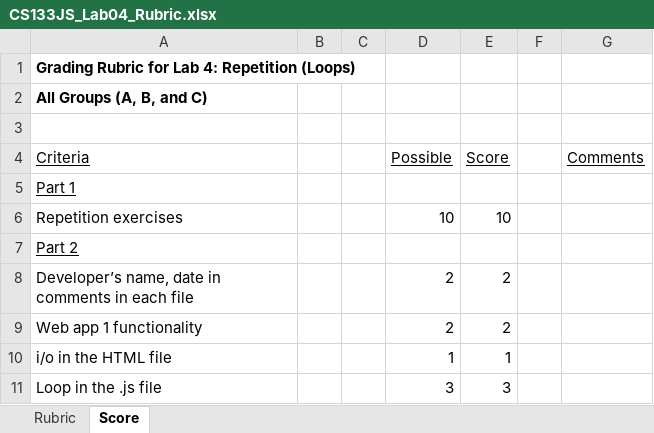
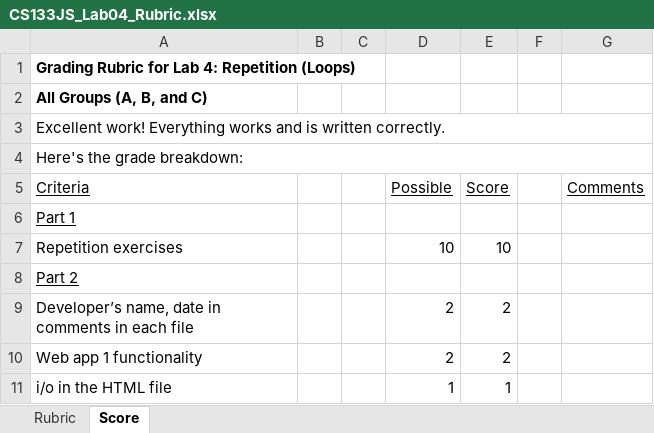
Before and after one commit to LCC-CIT/CS133JS-CourseMaterials, an Excel workbook: Labs/Lab04/CS133JS_Lab04_Rubric.xlsx, sheet Score, drawn as a sheet; only a part is shown; the shorter side is filled out with more unchanged rows; values as stored, in another font and other column widths than the file's, no borders; the diff names each change by its address in the sheet, - before the commit and + after, or states it on an @@ line.

Commit message:
Updated the rubric

```diff
--- a/Labs/Lab04/CS133JS_Lab04_Rubric.xlsx (sheet Score)
+++ b/Labs/Lab04/CS133JS_Lab04_Rubric.xlsx (sheet Score)
-A3 (Criteria): (empty)
+A3 (Criteria): Excellent work! Everything works and is written correctly.
+A3:G3 merged
+row 4: Here's the grade breakdown:
```
